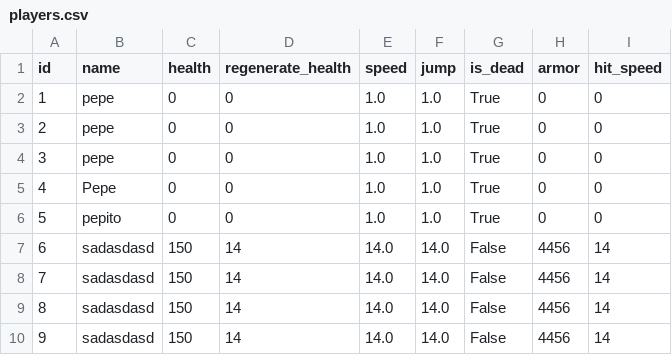
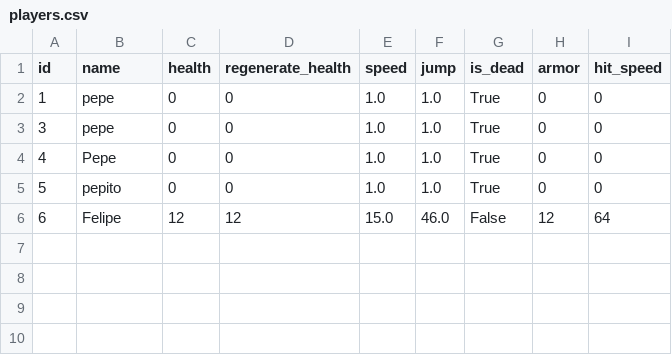
Before and after one commit to afordonez28/Entrega_1, a CSV file: Data/players.csv, drawn as a sheet.

```diff
--- a/Data/players.csv
+++ b/Data/players.csv
@@ -2,3 +2,2 @@ id,name,health,regenerate_health,speed,jump,is_dead,armor,hit_speed
 1,pepe,0,0,1.0,1.0,True,0,0
-2,pepe,0,0,1.0,1.0,True,0,0
 3,pepe,0,0,1.0,1.0,True,0,0
@@ -6,5 +5,2 @@ id,name,health,regenerate_health,speed,jump,is_dead,armor,hit_speed
 5,pepito,0,0,1.0,1.0,True,0,0
-6,sadasdasd,150,14,14.0,14.0,False,4456,14
-7,sadasdasd,150,14,14.0,14.0,False,4456,14
-8,sadasdasd,150,14,14.0,14.0,False,4456,14
-9,sadasdasd,150,14,14.0,14.0,False,4456,14
+6,Felipe,12,12,15.0,46.0,False,12,64
```
Also changed, not shown: 5 other files.
